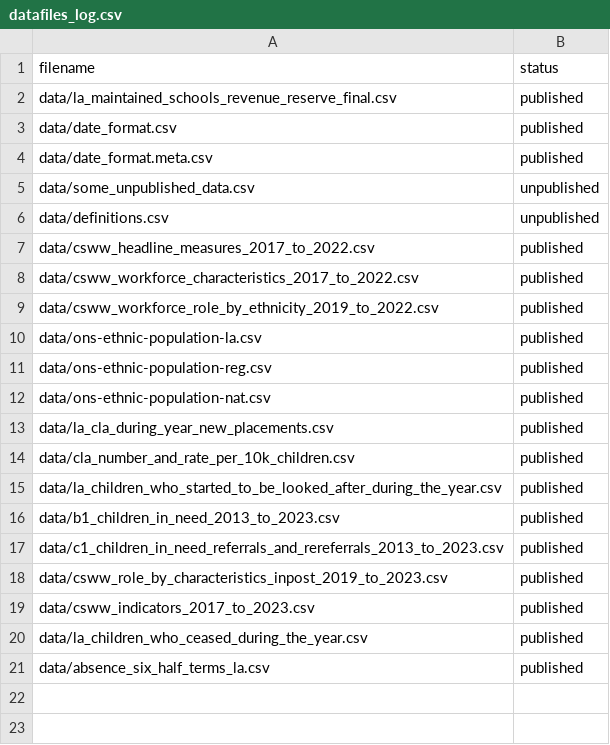
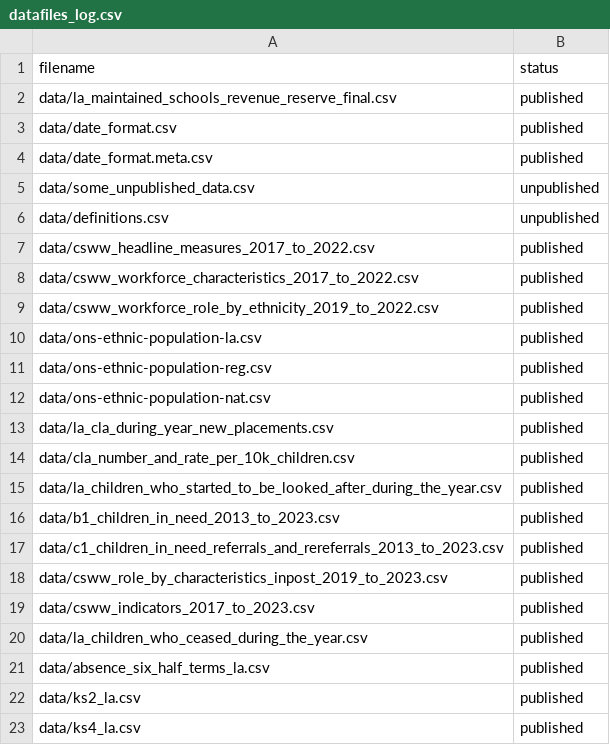
Before and after one commit to dfe-analytical-services/CSC_outcomes_and_enablers, a CSV file: datafiles_log.csv, drawn as a sheet; the diff names each change by its address in the sheet, - before the commit and + after, or states it on an @@ line.

Commit message:
Read in ks2 and ks4 outcomes data for education attainment domain

```diff
--- a/datafiles_log.csv
+++ b/datafiles_log.csv
+row 22: data/ks2_la.csv | published
+row 23: data/ks4_la.csv | published
```
Also changed, not shown: 4 other files.
